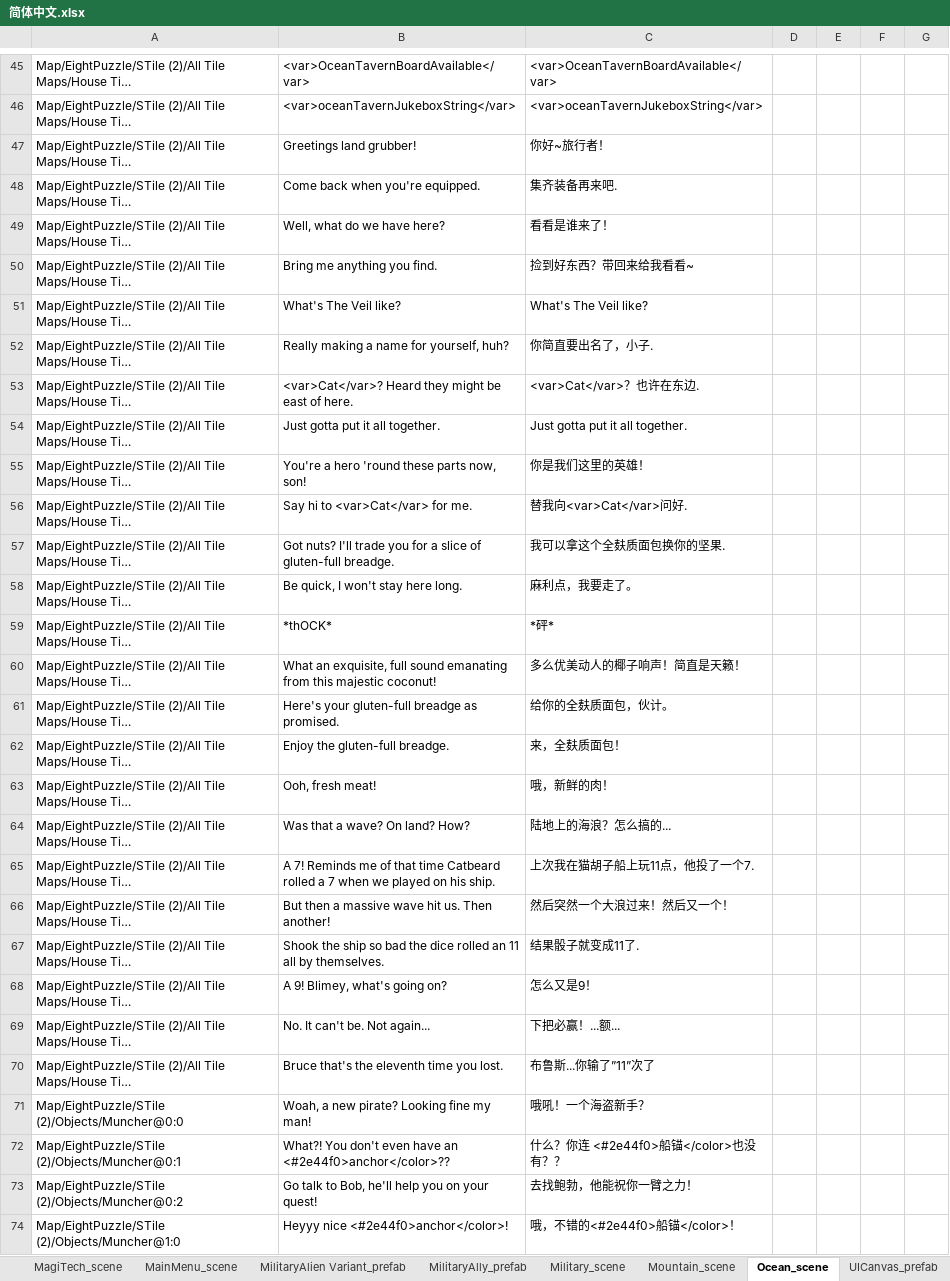
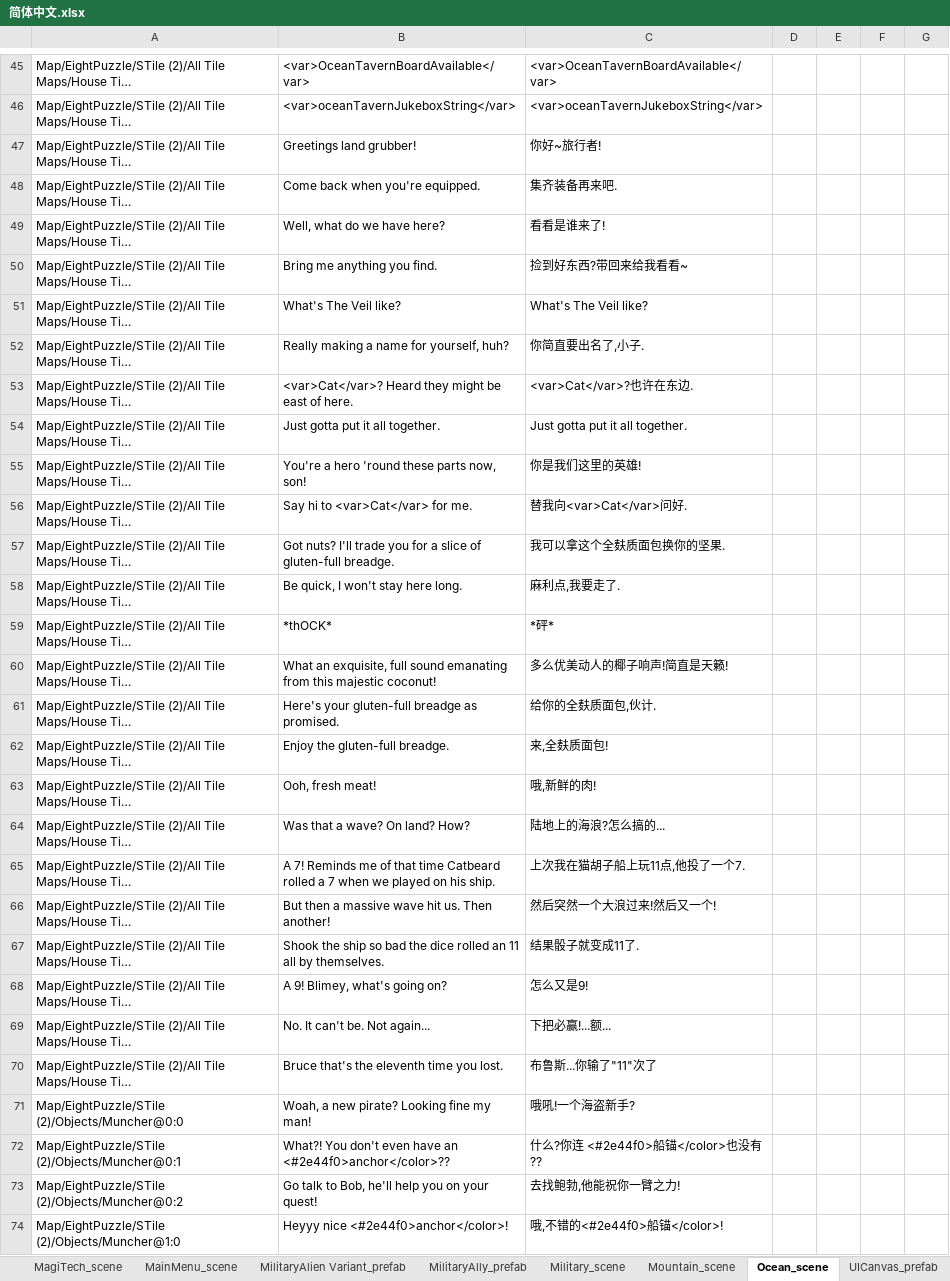
Before and after one commit to alanrtao/SliderCN, an Excel workbook: 简体中文.xlsx, sheet Ocean_scene, drawn as a sheet; only a part is shown, gaps mark what is left out; long unchanged cells end in …; values as stored, in another font and other column widths than the file's, no borders; the diff covers the shown part only; the diff names each change by its address in the sheet, - before the commit and + after, or states it on an @@ line.

```diff
--- a/简体中文.xlsx (sheet Ocean_scene)
+++ b/简体中文.xlsx (sheet Ocean_scene)
-C47: 你好~旅行者！
+C47: 你好~旅行者!
-C49: 看看是谁来了！
+C49: 看看是谁来了!
-C50: 捡到好东西？带回来给我看看~
+C50: 捡到好东西?带回来给我看看~
-C52: 你简直要出名了，小子.
+C52: 你简直要出名了,小子.
-C53: <var>Cat</var>？也许在东边.
+C53: <var>Cat</var>?也许在东边.
-C55: 你是我们这里的英雄！
+C55: 你是我们这里的英雄!
-C58: 麻利点，我要走了。
+C58: 麻利点,我要走了.
-C60: 多么优美动人的椰子响声！简直是天籁！
+C60: 多么优美动人的椰子响声!简直是天籁!
-C61: 给你的全麸质面包，伙计。
+C61: 给你的全麸质面包,伙计.
-C62: 来，全麸质面包！
+C62: 来,全麸质面包!
-C63: 哦，新鲜的肉！
+C63: 哦,新鲜的肉!
-C64: 陆地上的海浪？怎么搞的...
+C64: 陆地上的海浪?怎么搞的...
-C65: 上次我在猫胡子船上玩11点，他投了一个7.
+C65: 上次我在猫胡子船上玩11点,他投了一个7.
-C66: 然后突然一个大浪过来！然后又一个！
+C66: 然后突然一个大浪过来!然后又一个!
-C68: 怎么又是9！
+C68: 怎么又是9!
-C69: 下把必赢！...额...
+C69: 下把必赢!...额...
-C70: 布鲁斯...你输了”11”次了
+C70: 布鲁斯...你输了"11"次了
-C71: 哦吼！一个海盗新手？
+C71: 哦吼!一个海盗新手?
-C72: 什么？你连 <#2e44f0>船锚</color>也没有？？
+C72: 什么?你连 <#2e44f0>船锚</color>也没有??
-C73: 去找鲍勃，他能祝你一臂之力！
+C73: 去找鲍勃,他能祝你一臂之力!
-C74: 哦，不错的<#2e44f0>船锚</color>！
+C74: 哦,不错的<#2e44f0>船锚</color>!
```
Also changed, not shown: 58 edited cells elsewhere in this sheet, sheet Village_scene, sheet Caves_scene, sheet Military_scene, sheet MainMenu_scene, sheet EndOfGame_scene, sheet UICanvas_prefab, 7 more sheets, 24 other files.
